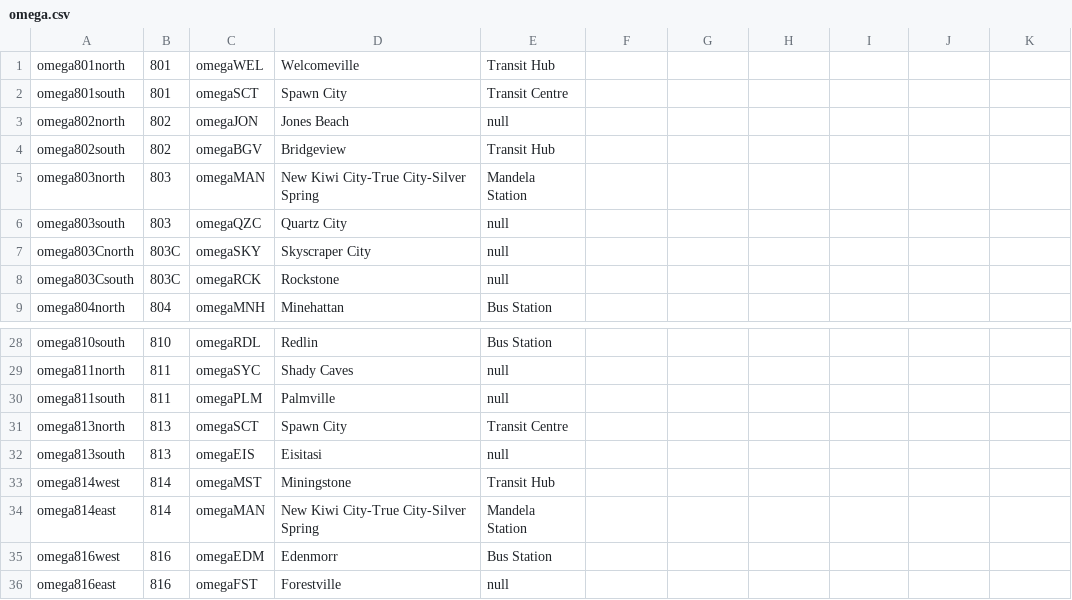
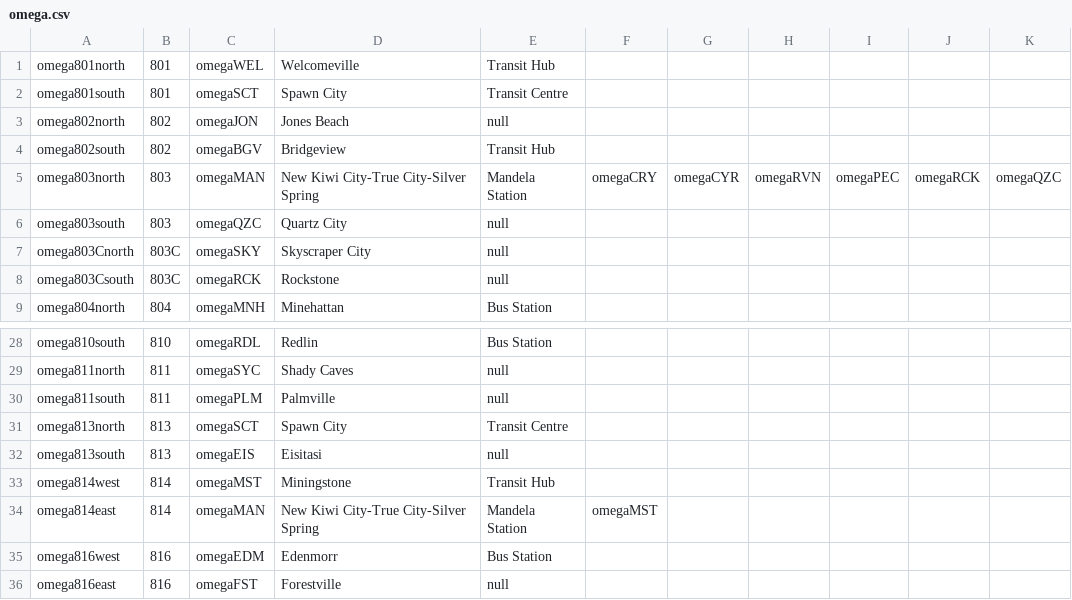
Before and after one commit to KittyCat11231/Feline-Holdings, a CSV file: src/intraroute/data/ui/routes/omega.csv, drawn as a sheet; only a part is shown, gaps mark what is left out; the diff names each change by its address in the sheet, - before the commit and + after, or states it on an @@ line.

Commit message:
fixed a small mistake in the data

```diff
--- a/src/intraroute/data/ui/routes/omega.csv
+++ b/src/intraroute/data/ui/routes/omega.csv
-F5: (empty)
+F5: omegaCRY
-G5: (empty)
+G5: omegaCYR
-H5: (empty)
+H5: omegaRVN
-I5: (empty)
+I5: omegaPEC
-J5: (empty)
+J5: omegaRCK
-K5: (empty)
+K5: omegaQZC
-F34: (empty)
+F34: omegaMST
```
Also changed, not shown: 2 other files.
